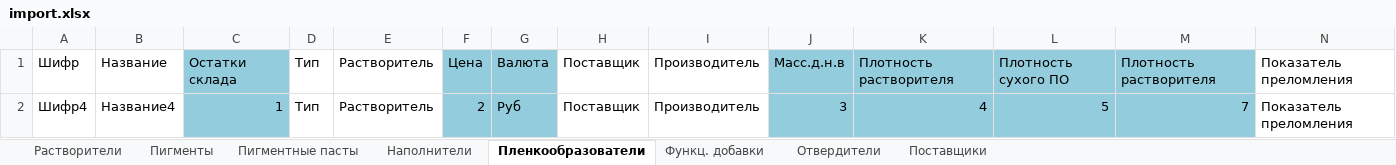
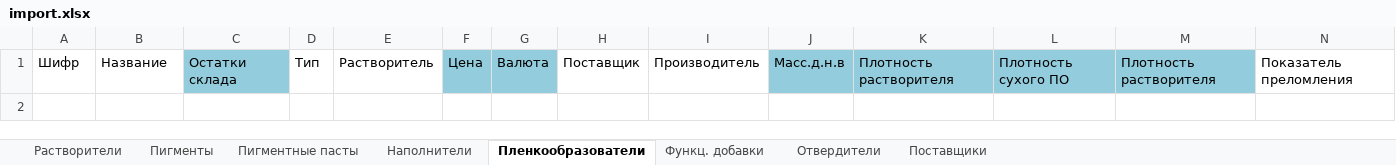
Before and after one commit to and124578963/LKMshik, an Excel workbook: import.xlsx, sheet Пленкообразователи, drawn as a sheet; only a part is shown; values as stored, in another font and other column widths than the file's, no borders; rows hold the shown columns only; the diff names each change by its address in the sheet, - before the commit and + after, or states it on an @@ line.

```diff
--- a/import.xlsx (sheet Пленкообразователи)
+++ b/import.xlsx (sheet Пленкообразователи)
-row 2: Шифр4 | Название4 | 1 | Тип | Растворитель | 2 | Руб | Поставщик | Производитель | 3 | 4 | 5 | 7 | Показатель преломления
```
Also changed, not shown: sheet Отвердители, sheet Пигментные пасты, sheet Пигменты, sheet Наполнители, sheet Функц. добавки, sheet Растворители, 1 more sheet.
